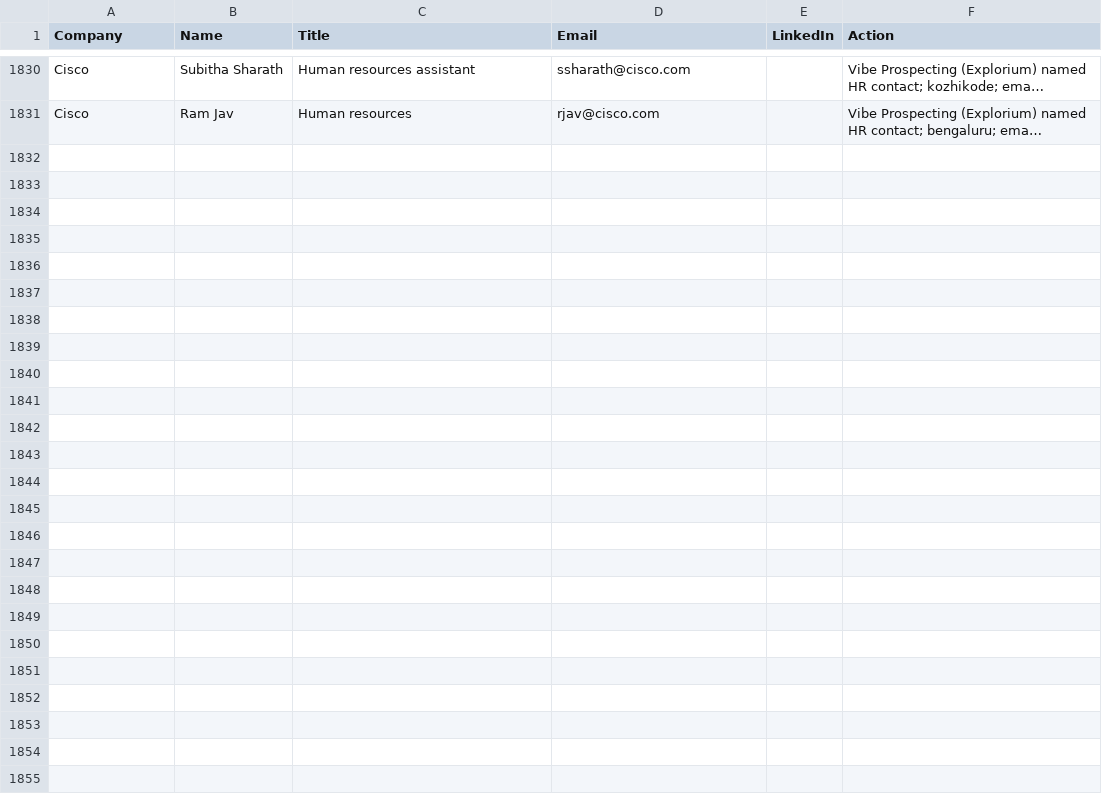
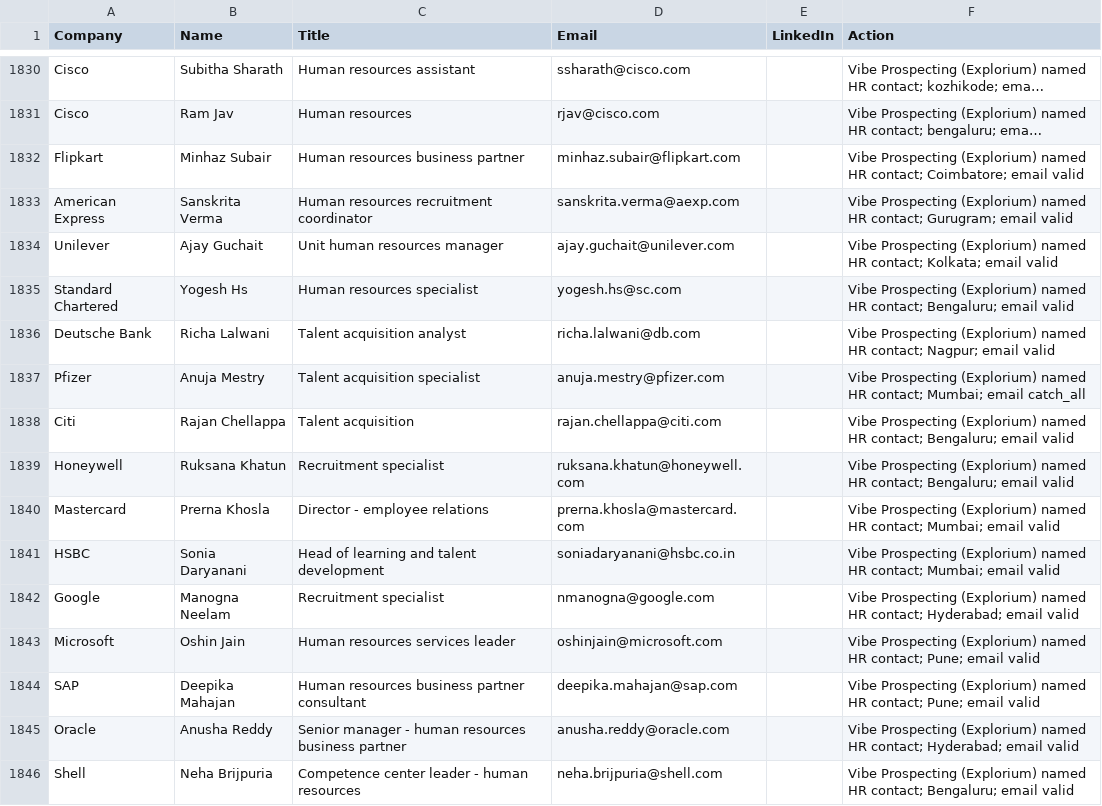
Before and after one commit to eeshsaxena/outreach-emails, a CSV file: industry/hr_contacts.csv, drawn as a sheet; only a part is shown, gaps mark what is left out; long unchanged cells end in …; the diff names each change by its address in the sheet, - before the commit and + after, or states it on an @@ line.

Commit message:
emails: +15 named HR/TA contacts at top MNCs (Vibe Prospecting free sample, 0 credits) (#283)
15 more India-based named HR/Talent contacts harvested from the Vibe
Prospecting free sample (no credits): Flipkart, American Express, Unilever,
Standard Chartered, Deutsche Bank, Pfizer, Citi, Honeywell, Mastercard (Dir ER),
HSBC (Head L&TD), Google, Microsoft, SAP, Oracle (Sr Mgr HRBP), Shell. Added to
hr_contacts.csv (now 1846), filled 5 cream blanks, fed all 15 into unified.

```diff
--- a/industry/hr_contacts.csv
+++ b/industry/hr_contacts.csv
+row 1832: Flipkart | Minhaz Subair | Human resources business partner | minhaz.subair@flipkart.com |  | Vibe Prospecting (Explorium) named HR contact; Coimbatore; email valid
+row 1833: American Express | Sanskrita Verma | Human resources recruitment coordinator | sanskrita.verma@aexp.com |  | Vibe Prospecting (Explorium) named HR contact; Gurugram; email valid
+row 1834: Unilever | Ajay Guchait | Unit human resources manager | ajay.guchait@unilever.com |  | Vibe Prospecting (Explorium) named HR contact; Kolkata; email valid
+row 1835: Standard Chartered | Yogesh Hs | Human resources specialist | yogesh.hs@sc.com |  | Vibe Prospecting (Explorium) named HR contact; Bengaluru; email valid
+row 1836: Deutsche Bank | Richa Lalwani | Talent acquisition analyst | richa.lalwani@db.com |  | Vibe Prospecting (Explorium) named HR contact; Nagpur; email valid
+row 1837: Pfizer | Anuja Mestry | Talent acquisition specialist | anuja.mestry@pfizer.com |  | Vibe Prospecting (Explorium) named HR contact; Mumbai; email catch_all
+row 1838: Citi | Rajan Chellappa | Talent acquisition | rajan.chellappa@citi.com |  | Vibe Prospecting (Explorium) named HR contact; Bengaluru; email valid
+row 1839: Honeywell | Ruksana Khatun | Recruitment specialist | ruksana.khatun@honeywell.com |  | Vibe Prospecting (Explorium) named HR contact; Bengaluru; email valid
+row 1840: Mastercard | Prerna Khosla | Director - employee relations | prerna.khosla@mastercard.com |  | Vibe Prospecting (Explorium) named HR contact; Mumbai; email valid
+row 1841: HSBC | Sonia Daryanani | Head of learning and talent development | soniadaryanani@hsbc.co.in |  | Vibe Prospecting (Explorium) named HR contact; Mumbai; email valid
+row 1842: Google | Manogna Neelam | Recruitment specialist | nmanogna@google.com |  | Vibe Prospecting (Explorium) named HR contact; Hyderabad; email valid
+row 1843: Microsoft | Oshin Jain | Human resources services leader | oshinjain@microsoft.com |  | Vibe Prospecting (Explorium) named HR contact; Pune; email valid
+row 1844: SAP | Deepika Mahajan | Human resources business partner consultant | deepika.mahajan@sap.com |  | Vibe Prospecting (Explorium) named HR contact; Pune; email valid
+row 1845: Oracle | Anusha Reddy | Senior manager - human resources business partner | anusha.reddy@oracle.com |  | Vibe Prospecting (Explorium) named HR contact; Hyderabad; email valid
+row 1846: Shell | Neha Brijpuria | Competence center leader - human resources | neha.brijpuria@shell.com |  | Vibe Prospecting (Explorium) named HR contact; Bengaluru; email valid
```
Also changed, not shown: industry/cream_mnc_companies.csv, 2 other files.
